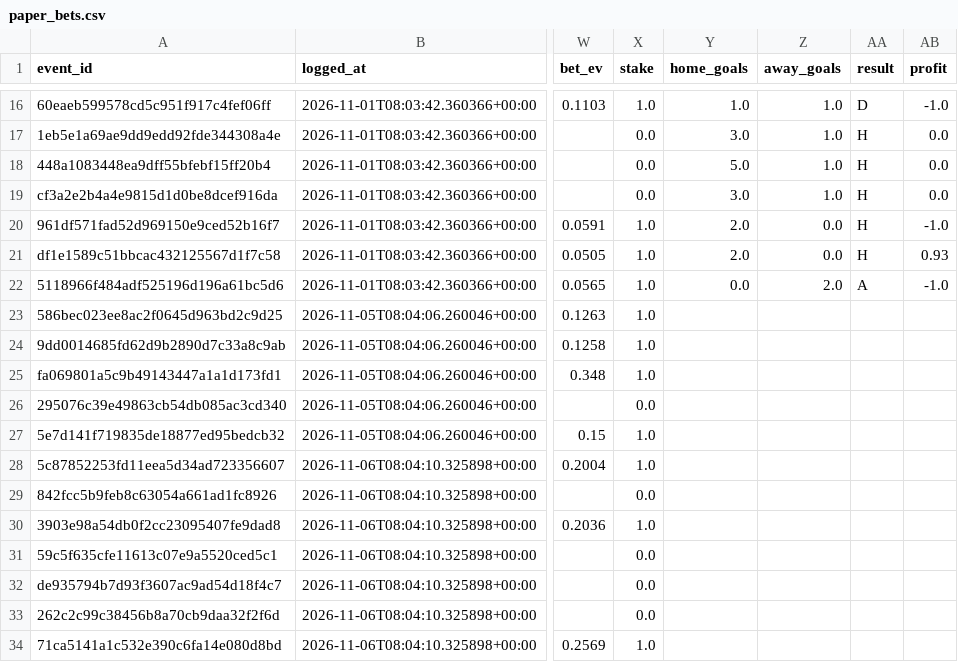
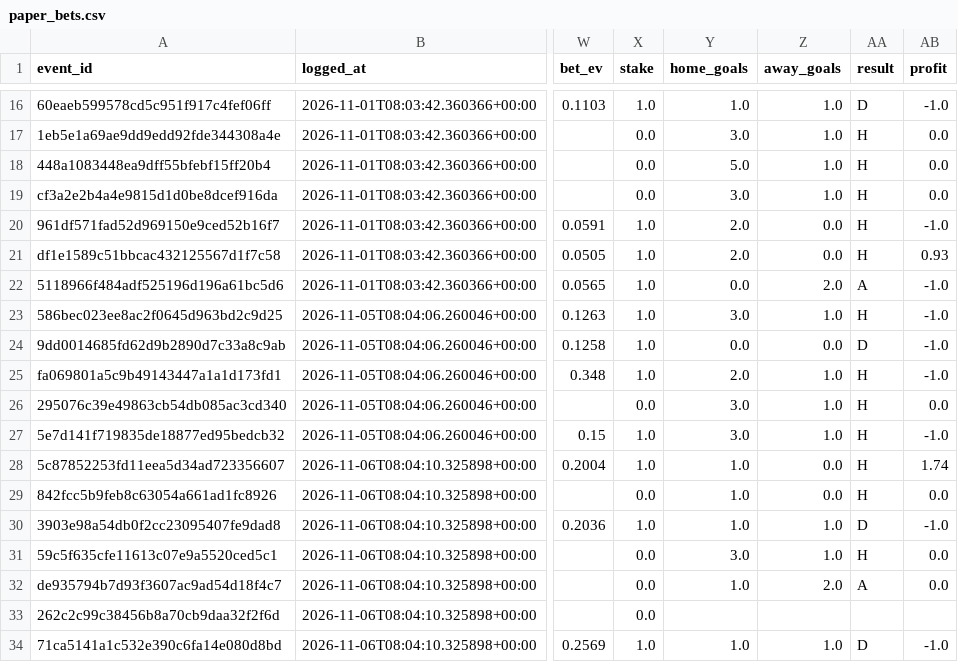
Before and after one commit to JohnGAB7/Sport-Analytics, a CSV file: football/registry/paper_bets.csv, drawn as a sheet; only a part is shown, gaps mark what is left out; the diff covers the shown part only; the diff names each change by its address in the sheet, - before the commit and + after, or states it on an @@ line.

```diff
--- a/football/registry/paper_bets.csv
+++ b/football/registry/paper_bets.csv
-Y23 (home_goals): (empty)
+Y23 (home_goals): 3.0
-Z23 (away_goals): (empty)
+Z23 (away_goals): 1.0
-AA23 (result): (empty)
+AA23 (result): H
-AB23:AB25 (profit): (empty)
+AB23:AB25 (profit): -1.0
-Y24 (home_goals): (empty)
+Y24 (home_goals): 0.0
-Z24 (away_goals): (empty)
+Z24 (away_goals): 0.0
-AA24 (result): (empty)
+AA24 (result): D
-Y25 (home_goals): (empty)
+Y25 (home_goals): 2.0
-Z25:Z27 (away_goals): (empty)
+Z25:Z27 (away_goals): 1.0
-AA25:AA29 (result): (empty)
+AA25:AA29 (result): H
-Y26:Y27 (home_goals): (empty)
+Y26:Y27 (home_goals): 3.0
-AB26 (profit): (empty)
+AB26 (profit): 0.0
-AB27 (profit): (empty)
+AB27 (profit): -1.0
-Y28:Y30 (home_goals): (empty)
+Y28:Y30 (home_goals): 1.0
-Z28:Z29 (away_goals): (empty)
+Z28:Z29 (away_goals): 0.0
-AB28 (profit): (empty)
+AB28 (profit): 1.74
-AB29 (profit): (empty)
+AB29 (profit): 0.0
-Z30:Z31 (away_goals): (empty)
+Z30:Z31 (away_goals): 1.0
-AA30 (result): (empty)
+AA30 (result): D
-AB30 (profit): (empty)
+AB30 (profit): -1.0
-Y31 (home_goals): (empty)
+Y31 (home_goals): 3.0
-AA31 (result): (empty)
+AA31 (result): H
-AB31:AB32 (profit): (empty)
+AB31:AB32 (profit): 0.0
-Y32 (home_goals): (empty)
+Y32 (home_goals): 1.0
-Z32 (away_goals): (empty)
+Z32 (away_goals): 2.0
-AA32 (result): (empty)
+AA32 (result): A
-Y34 (home_goals): (empty)
+Y34 (home_goals): 1.0
-Z34 (away_goals): (empty)
+Z34 (away_goals): 1.0
-AA34 (result): (empty)
+AA34 (result): D
-AB34 (profit): (empty)
+AB34 (profit): -1.0
```
Also changed, not shown: 144 edited cells elsewhere in this file, 1 other file.
